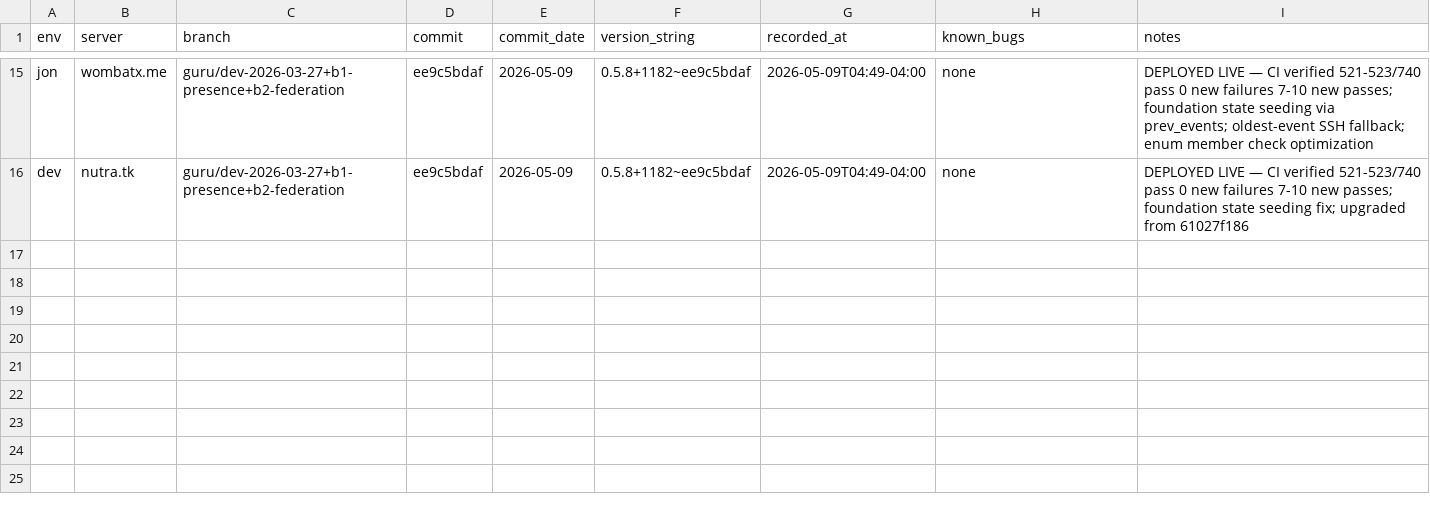
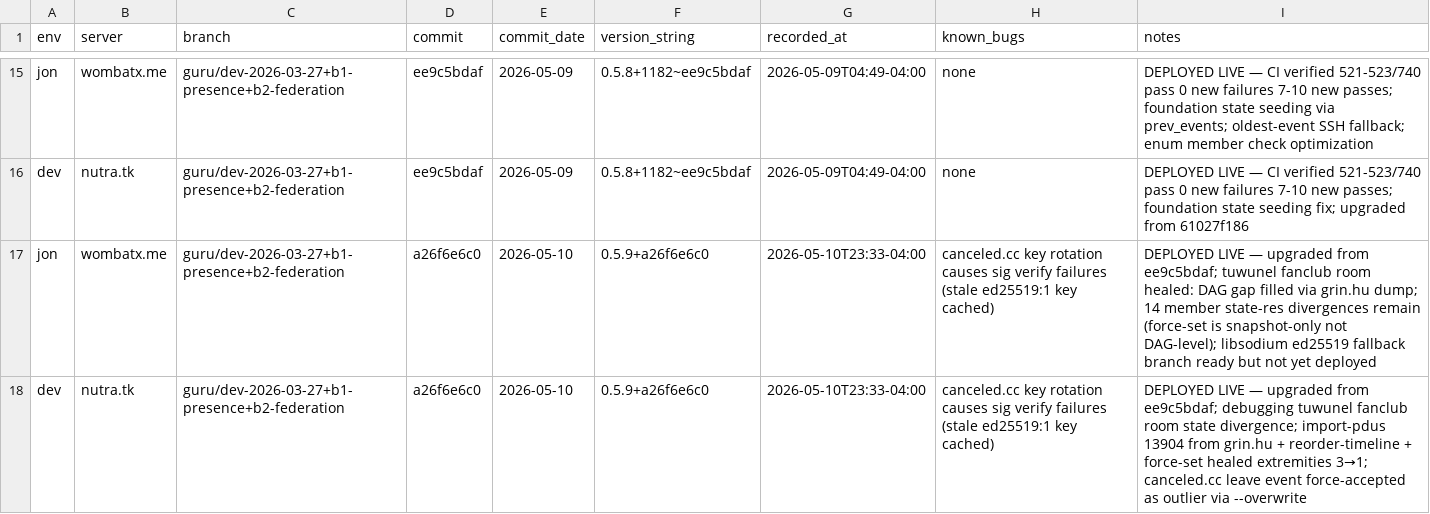
Before and after one commit to gamesguru/continuwuity, a CSV file: docs/development-gg/deployments.csv, drawn as a sheet; only a part is shown, gaps mark what is left out.

Commit message:
csv: log deploys [skip ci]

```diff
--- a/docs/development-gg/deployments.csv
+++ b/docs/development-gg/deployments.csv
@@ -16 +16,3 @@ jon,wombatx.me,guru/dev-2026-03-27+b1-presence+b2-federation,ee9c5bdaf,2026-05-0
 dev,nutra.tk,guru/dev-2026-03-27+b1-presence+b2-federation,ee9c5bdaf,2026-05-09,0.5.8+1182~ee9c5bdaf,2026-05-09T04:49-04:00,none,DEPLOYED LIVE — CI verified 521-523/740 pass 0 new failures 7-10 new passes; foundation state seeding fix; upgraded from 61027f186
+jon,wombatx.me,guru/dev-2026-03-27+b1-presence+b2-federation,a26f6e6c0,2026-05-10,0.5.9+a26f6e6c0,2026-05-10T23:33-04:00,canceled.cc key rotation causes sig verify failures (stale ed25519:1 key cached),DEPLOYED LIVE — upgraded from ee9c5bdaf; tuwunel fanclub room healed: DAG gap filled via grin.hu dump; 14 member state-res divergences remain (force-set is snapshot-only not DAG-level); libsodium ed25519 fallback branch ready but not yet deployed
+dev,nutra.tk,guru/dev-2026-03-27+b1-presence+b2-federation,a26f6e6c0,2026-05-10,0.5.9+a26f6e6c0,2026-05-10T23:33-04:00,canceled.cc key rotation causes sig verify failures (stale ed25519:1 key cached),DEPLOYED LIVE — upgraded from ee9c5bdaf; debugging tuwunel fanclub room state divergence; import-pdus 13904 from grin.hu + reorder-timeline + force-set healed extremities 3→1; canceled.cc leave event force-accepted as outlier via --overwrite
```
